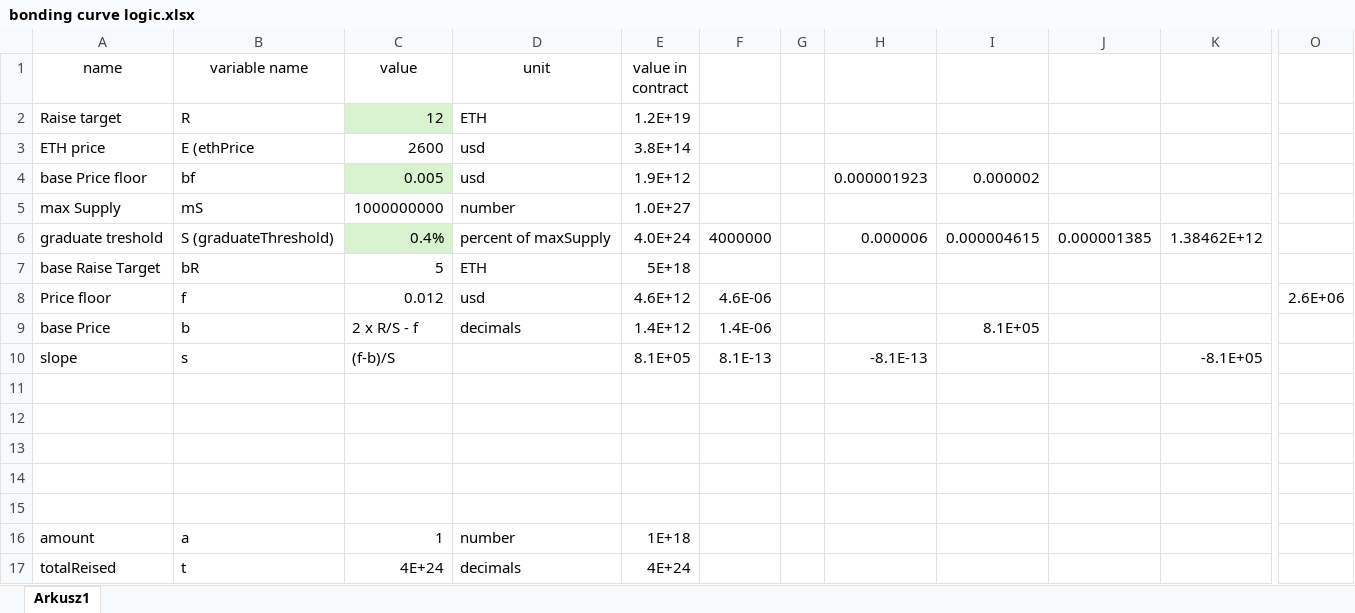
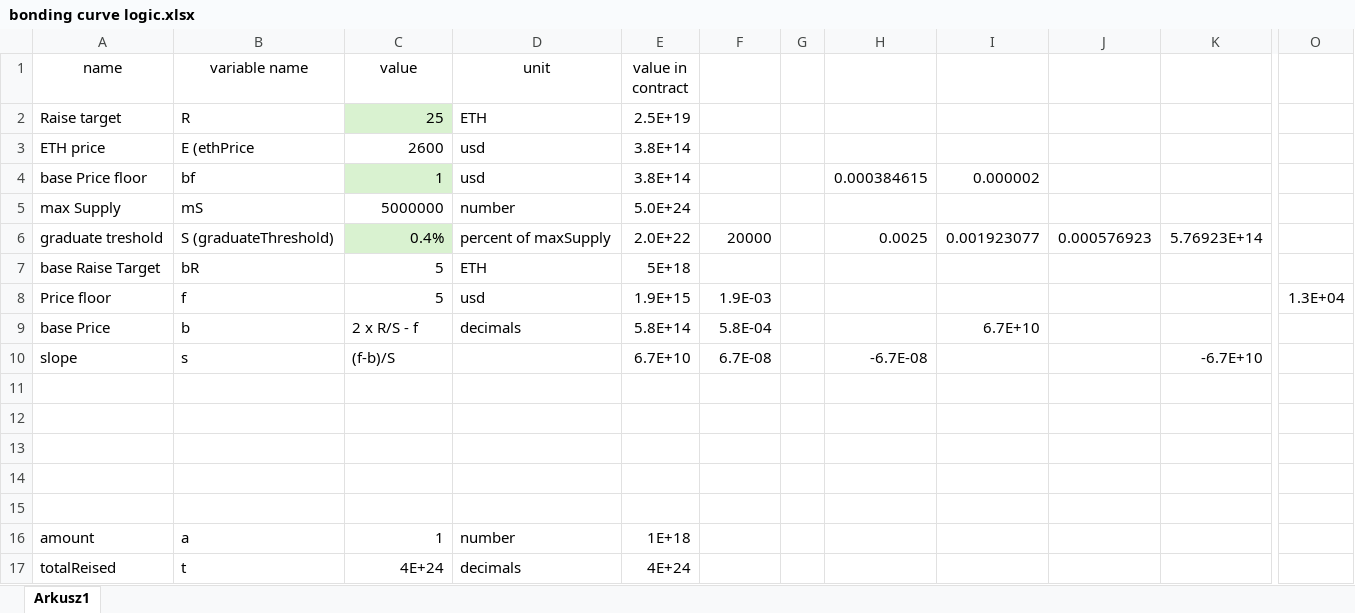
Before and after one commit to AnthonyMills58/turbo-launchpad, an Excel workbook: bonding curve logic.xlsx, sheet Arkusz1, drawn as a sheet; only a part is shown, gaps mark what is left out; values as stored, in another font and other column widths than the file's, no borders; the diff covers the shown part only; the diff names each change by its address in the sheet, - before the commit and + after, or states it on an @@ line.

Commit message:
all tokens visible w/out connection. contract floorprice scaled to maxSupply

```diff
--- a/bonding curve logic.xlsx (sheet Arkusz1)
+++ b/bonding curve logic.xlsx (sheet Arkusz1)
-C2 (value): 12
+C2 (value): 25
-E2 (value in contract): 1.2E+19
+E2 (value in contract): 2.5E+19
-C4 (value): 0.005
+C4 (value): 1
-E4 (value in contract): 1.9E+12
+E4 (value in contract): 3.8E+14
-H4: 0.000001923
+H4: 0.000384615
-C5 (value): 1000000000
+C5 (value): 5000000
-E5 (value in contract): 1.0E+27
+E5 (value in contract): 5.0E+24
-E6 (value in contract): 4.0E+24
+E6 (value in contract): 2.0E+22
-F6: 4000000
+F6: 20000
-H6: 0.000006
+H6: 0.0025
-I6: 0.000004615
+I6: 0.001923077
-J6: 0.000001385
+J6: 0.000576923
-K6: 1.38462E+12
+K6: 5.76923E+14
-C8 (value): 0.012
+C8 (value): 5
-E8 (value in contract): 4.6E+12
+E8 (value in contract): 1.9E+15
-F8: 4.6E-06
+F8: 1.9E-03
-O8: 2.6E+06
+O8: 1.3E+04
-E9 (value in contract): 1.4E+12
+E9 (value in contract): 5.8E+14
-F9: 1.4E-06
+F9: 5.8E-04
-I9: 8.1E+05
+I9: 6.7E+10
-E10 (value in contract): 8.1E+05
+E10 (value in contract): 6.7E+10
-F10: 8.1E-13
+F10: 6.7E-08
-H10: -8.1E-13
+H10: -6.7E-08
-K10: -8.1E+05
+K10: -6.7E+10
```
Also changed, not shown: 13 edited cells elsewhere in this sheet, 4 other files.
